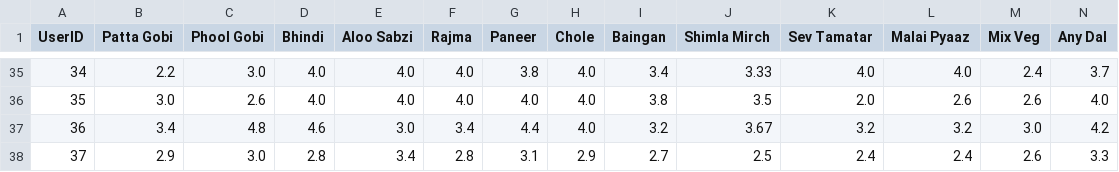
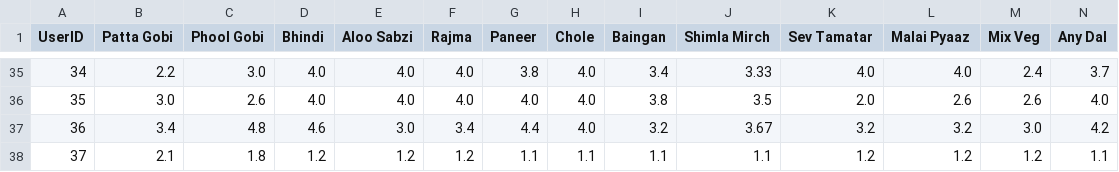
Before and after one commit to chenatoast/Meal-Harmony, a CSV file: Food survey.csv, drawn as a sheet; only a part is shown, gaps mark what is left out; the diff covers the shown part only; the diff names each change by its address in the sheet, - before the commit and + after, or states it on an @@ line.

```diff
--- a/Food survey.csv
+++ b/Food survey.csv
-B38 (Patta Gobi): 2.9
+B38 (Patta Gobi): 2.1
-C38 (Phool Gobi): 3.0
+C38 (Phool Gobi): 1.8
-D38 (Bhindi): 2.8
+D38 (Bhindi): 1.2
-E38 (Aloo Sabzi): 3.4
+E38 (Aloo Sabzi): 1.2
-F38 (Rajma): 2.8
+F38 (Rajma): 1.2
-G38 (Paneer): 3.1
+G38 (Paneer): 1.1
-H38 (Chole): 2.9
+H38 (Chole): 1.1
-I38 (Baingan): 2.7
+I38 (Baingan): 1.1
-J38 (Shimla Mirch): 2.5
+J38 (Shimla Mirch): 1.1
-K38 (Sev Tamatar): 2.4
+K38 (Sev Tamatar): 1.2
-L38 (Malai Pyaaz): 2.4
+L38 (Malai Pyaaz): 1.2
-M38 (Mix Veg): 2.6
+M38 (Mix Veg): 1.2
-N38 (Any Dal): 3.3
+N38 (Any Dal): 1.1
```
Also changed, not shown: 3 edited cells elsewhere in this file, 1 other file.
